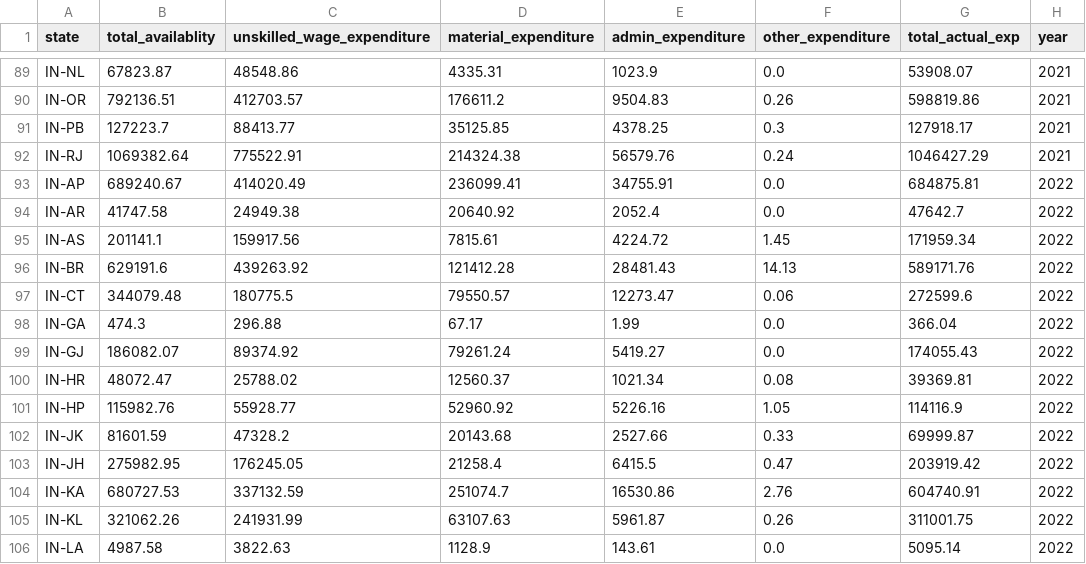
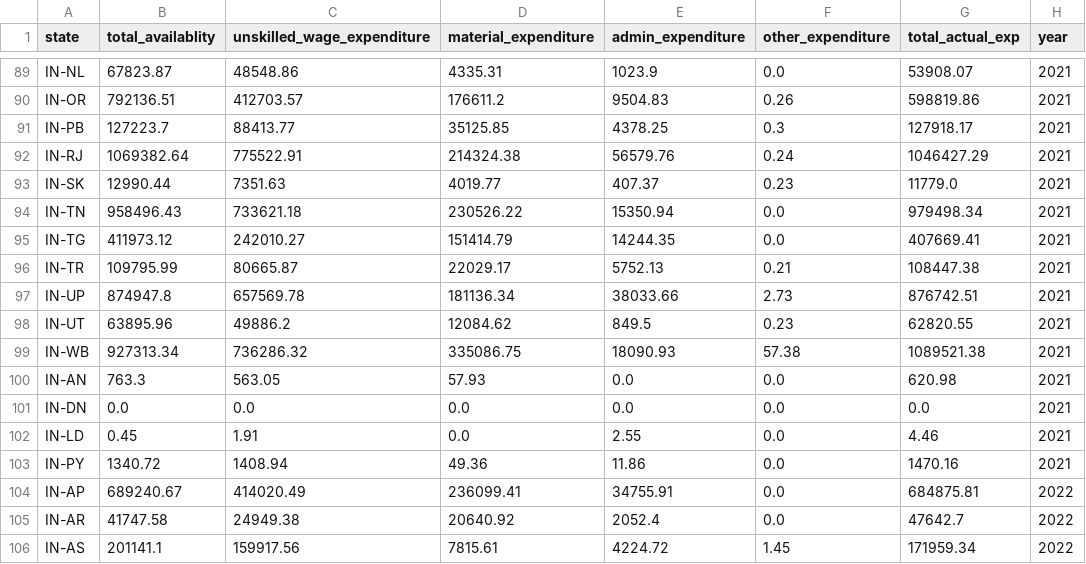
Before and after one commit to SameerEscalent/MGNREGAdata, a CSV file: mnrega_data.csv, drawn as a sheet; only a part is shown, gaps mark what is left out; the shorter side is filled out with more unchanged rows.

Commit message:
Update mnrega_data.csv

```diff
--- a/mnrega_data.csv
+++ b/mnrega_data.csv
@@ -92,2 +92,13 @@ IN-PB,127223.7,88413.77,35125.85,4378.25,0.3,127918.17,2021
 IN-RJ,1069382.64,775522.91,214324.38,56579.76,0.24,1046427.29,2021
+IN-SK,12990.44,7351.63,4019.77,407.37,0.23,11779.0,2021
+IN-TN,958496.43,733621.18,230526.22,15350.94,0.0,979498.34,2021
+IN-TG,411973.12,242010.27,151414.79,14244.35,0.0,407669.41,2021
+IN-TR,109795.99,80665.87,22029.17,5752.13,0.21,108447.38,2021
+IN-UP,874947.8,657569.78,181136.34,38033.66,2.73,876742.51,2021
+IN-UT,63895.96,49886.2,12084.62,849.5,0.23,62820.55,2021
+IN-WB,927313.34,736286.32,335086.75,18090.93,57.38,1089521.38,2021
+IN-AN,763.3,563.05,57.93,0.0,0.0,620.98,2021
+IN-DN,0.0,0.0,0.0,0.0,0.0,0.0,2021
+IN-LD,0.45,1.91,0.0,2.55,0.0,4.46,2021
+IN-PY,1340.72,1408.94,49.36,11.86,0.0,1470.16,2021
 IN-AP,689240.67,414020.49,236099.41,34755.91,0.0,684875.81,2022
```
